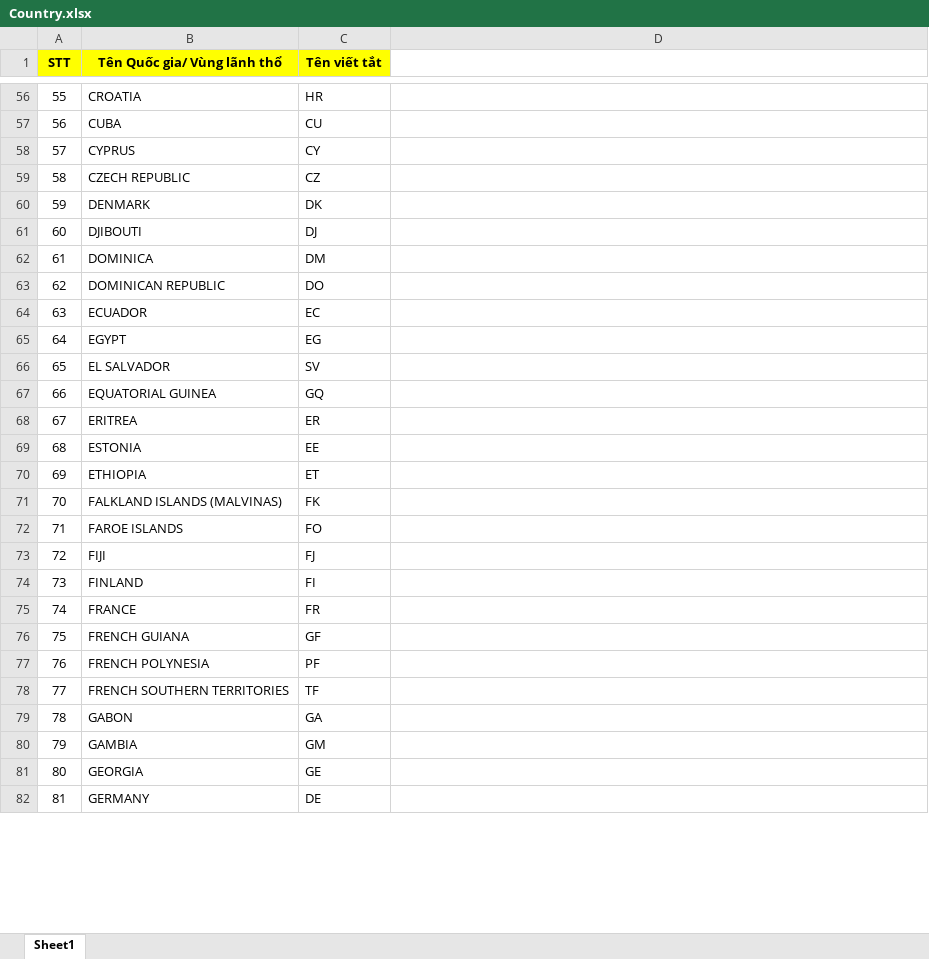
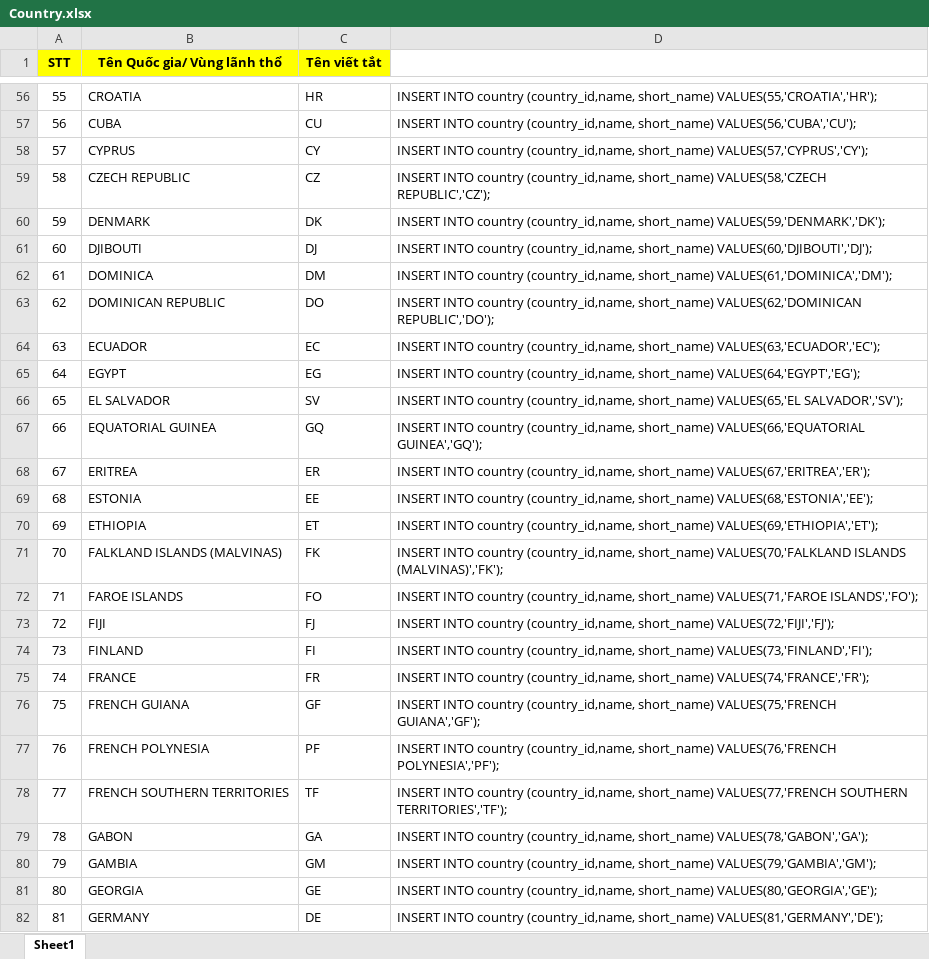
Before and after one commit to SangDD/Legaltech, an Excel workbook: Business/Trao đổi với khách hàng/Country.xlsx, sheet Sheet1, drawn as a sheet; only a part is shown, gaps mark what is left out; values as stored, in another font and other column widths than the file's, no borders; the diff covers the shown part only; the diff names each change by its address in the sheet, - before the commit and + after, or states it on an @@ line.

```diff
--- a/Business/Trao đổi với khách hàng/Country.xlsx (sheet Sheet1)
+++ b/Business/Trao đổi với khách hàng/Country.xlsx (sheet Sheet1)
-D56: (empty)
+D56: INSERT INTO country (country_id,name, short_name) VALUES(55,'CROATIA','HR');
-D57: (empty)
+D57: INSERT INTO country (country_id,name, short_name) VALUES(56,'CUBA','CU');
-D58: (empty)
+D58: INSERT INTO country (country_id,name, short_name) VALUES(57,'CYPRUS','CY');
-D59: (empty)
+D59: INSERT INTO country (country_id,name, short_name) VALUES(58,'CZECH REPUBLIC','CZ');
-D60: (empty)
+D60: INSERT INTO country (country_id,name, short_name) VALUES(59,'DENMARK','DK');
-D61: (empty)
+D61: INSERT INTO country (country_id,name, short_name) VALUES(60,'DJIBOUTI','DJ');
-D62: (empty)
+D62: INSERT INTO country (country_id,name, short_name) VALUES(61,'DOMINICA','DM');
-D63: (empty)
+D63: INSERT INTO country (country_id,name, short_name) VALUES(62,'DOMINICAN REPUBLIC','DO');
-D64: (empty)
+D64: INSERT INTO country (country_id,name, short_name) VALUES(63,'ECUADOR','EC');
-D65: (empty)
+D65: INSERT INTO country (country_id,name, short_name) VALUES(64,'EGYPT','EG');
-D66: (empty)
+D66: INSERT INTO country (country_id,name, short_name) VALUES(65,'EL SALVADOR','SV');
-D67: (empty)
+D67: INSERT INTO country (country_id,name, short_name) VALUES(66,'EQUATORIAL GUINEA','GQ');
-D68: (empty)
+D68: INSERT INTO country (country_id,name, short_name) VALUES(67,'ERITREA','ER');
-D69: (empty)
+D69: INSERT INTO country (country_id,name, short_name) VALUES(68,'ESTONIA','EE');
-D70: (empty)
+D70: INSERT INTO country (country_id,name, short_name) VALUES(69,'ETHIOPIA','ET');
-D71: (empty)
+D71: INSERT INTO country (country_id,name, short_name) VALUES(70,'FALKLAND ISLANDS (MALVINAS)','FK');
-D72: (empty)
+D72: INSERT INTO country (country_id,name, short_name) VALUES(71,'FAROE ISLANDS','FO');
-D73: (empty)
+D73: INSERT INTO country (country_id,name, short_name) VALUES(72,'FIJI','FJ');
-D74: (empty)
+D74: INSERT INTO country (country_id,name, short_name) VALUES(73,'FINLAND','FI');
-D75: (empty)
+D75: INSERT INTO country (country_id,name, short_name) VALUES(74,'FRANCE','FR');
-D76: (empty)
+D76: INSERT INTO country (country_id,name, short_name) VALUES(75,'FRENCH GUIANA','GF');
-D77: (empty)
+D77: INSERT INTO country (country_id,name, short_name) VALUES(76,'FRENCH POLYNESIA','PF');
-D78: (empty)
+D78: INSERT INTO country (country_id,name, short_name) VALUES(77,'FRENCH SOUTHERN TERRITORIES','TF');
-D79: (empty)
+D79: INSERT INTO country (country_id,name, short_name) VALUES(78,'GABON','GA');
-D80: (empty)
+D80: INSERT INTO country (country_id,name, short_name) VALUES(79,'GAMBIA','GM');
-D81: (empty)
+D81: INSERT INTO country (country_id,name, short_name) VALUES(80,'GEORGIA','GE');
-D82: (empty)
+D82: INSERT INTO country (country_id,name, short_name) VALUES(81,'GERMANY','DE');
```
Also changed, not shown: 214 edited cells elsewhere in this sheet, Business/Application_Of_Trademark.xlsx, 8 other files.
